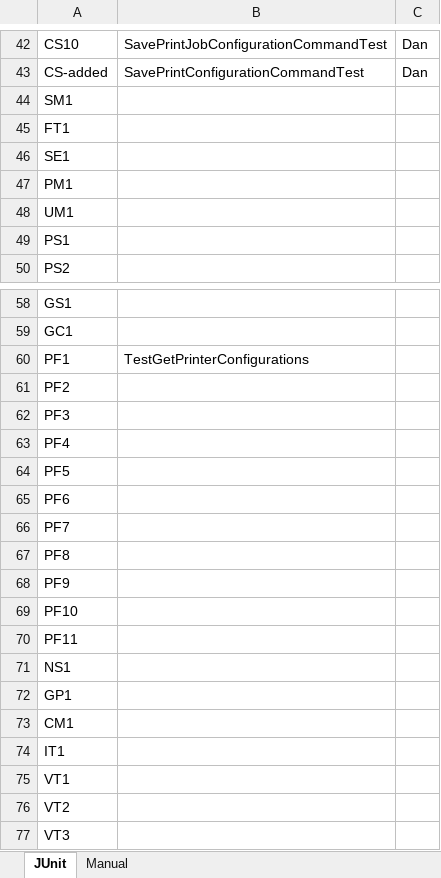
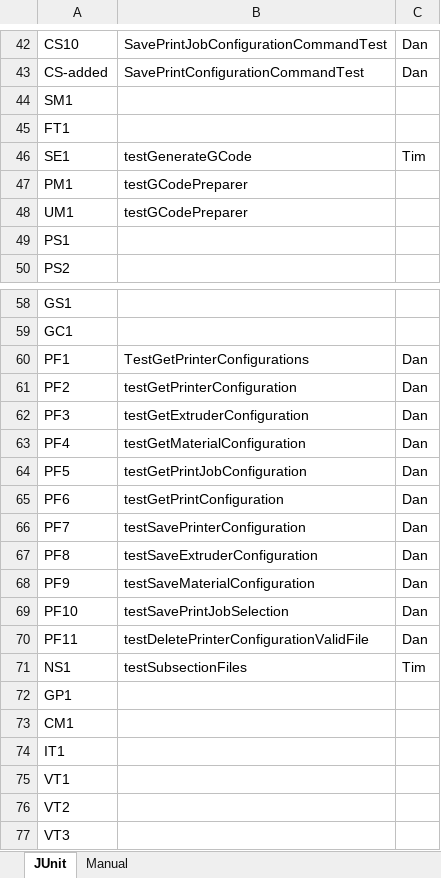
Before and after one commit to qpHalcy0n/SRDesign, an Excel workbook: Test Plan/Test Traker.xlsx, sheet JUnit, drawn as a sheet; only a part is shown, gaps mark what is left out; values as stored, in another font and other column widths than the file's, no borders; table styles not drawn; the diff covers the shown part only; the diff names each change by its address in the sheet, - before the commit and + after, or states it on an @@ line.

Commit message:
test tracker updated

```diff
--- a/Test Plan/Test Traker.xlsx (sheet JUnit)
+++ b/Test Plan/Test Traker.xlsx (sheet JUnit)
-B46: (empty)
+B46: testGenerateGCode
-C46: (empty)
+C46: Tim
-B47:B48: (empty)
+B47:B48: testGCodePreparer
-C60:C70: (empty)
+C60:C70: Dan
-B61: (empty)
+B61: testGetPrinterConfiguration
-B62: (empty)
+B62: testGetExtruderConfiguration
-B63: (empty)
+B63: testGetMaterialConfiguration
-B64: (empty)
+B64: testGetPrintJobConfiguration
-B65: (empty)
+B65: testGetPrintConfiguration
-B66: (empty)
+B66: testSavePrinterConfiguration
-B67: (empty)
+B67: testSaveExtruderConfiguration
-B68: (empty)
+B68: testSaveMaterialConfiguration
-B69: (empty)
+B69: testSavePrintJobSelection
-B70: (empty)
+B70: testDeletePrinterConfigurationValidFile
-B71: (empty)
+B71: testSubsectionFiles
-C71: (empty)
+C71: Tim
```
Also changed, not shown: 21 added rows and 3 edited cells elsewhere in this sheet.
